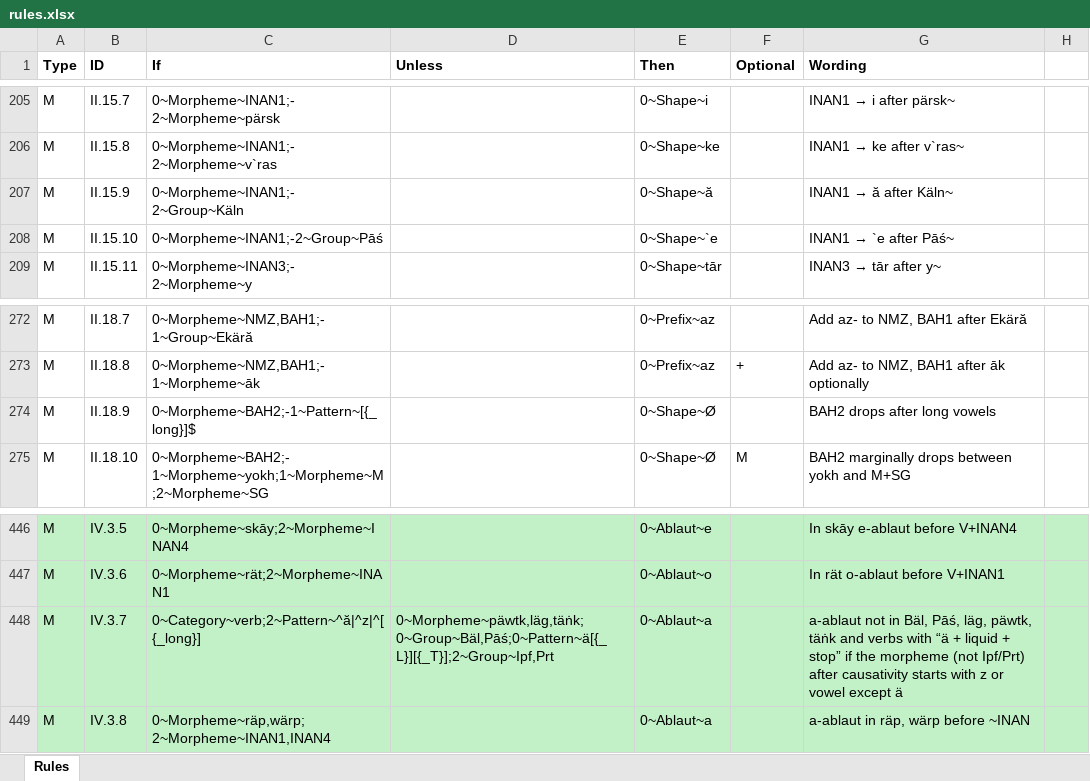
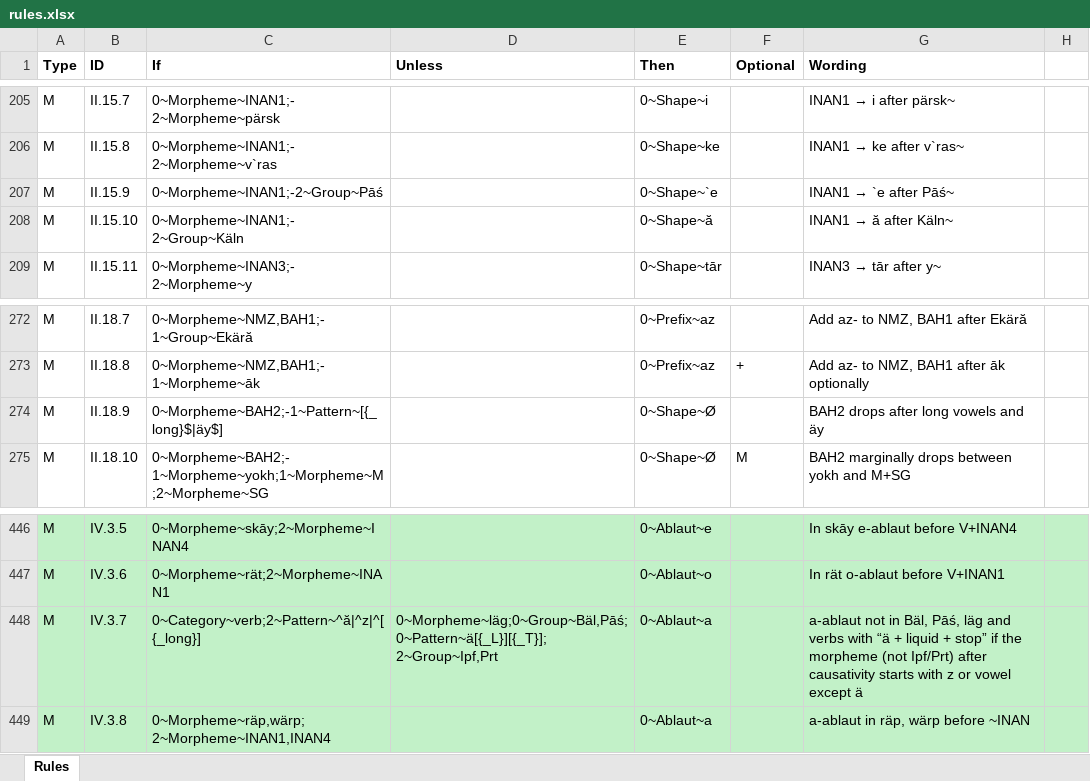
Before and after one commit to tanastasis/Candrakanta, an Excel workbook: data/rules.xlsx, sheet Rules, drawn as a sheet; only a part is shown, gaps mark what is left out; values as stored, in another font and other column widths than the file's, no borders; the diff names each change by its address in the sheet, - before the commit and + after, or states it on an @@ line.

```diff
--- a/data/rules.xlsx (sheet Rules)
+++ b/data/rules.xlsx (sheet Rules)
-C207 (If): 0~Morpheme~INAN1;-2~Group~Käln
+C207 (If): 0~Morpheme~INAN1;-2~Group~Pāś
-E207 (Then): 0~Shape~ă
+E207 (Then): 0~Shape~`e
@@ G207 (Wording): INAN1 → ă after Käln~ → INAN1 → `e after Pāś~ @@
-C208 (If): 0~Morpheme~INAN1;-2~Group~Pāś
+C208 (If): 0~Morpheme~INAN1;-2~Group~Käln
-E208 (Then): 0~Shape~`e
+E208 (Then): 0~Shape~ă
@@ G208 (Wording): INAN1 → `e after Pāś~ → INAN1 → ă after Käln~ @@
-C274 (If): 0~Morpheme~BAH2;-1~Pattern~[{_long}]$
+C274 (If): 0~Morpheme~BAH2;-1~Pattern~[{_long}$|äy$]
-G274 (Wording): BAH2 drops after long vowels
+G274 (Wording): BAH2 drops after long vowels and äy
-D448 (Unless): 0~Morpheme~päwtk,läg,täṅk;0~Group~Bäl,Pāś;0~Pattern~ä[{_L}][{_T}];2~Group~Ipf,Prt
+D448 (Unless): 0~Morpheme~läg;0~Group~Bäl,Pāś;0~Pattern~ä[{_L}][{_T}];2~Group~Ipf,Prt
-G448 (Wording): …Bäl, Pāś, läg, päwtk, täṅk and verbs…
+G448 (Wording): …Bäl, Pāś, läg and verbs…
```
Also changed, not shown: data/lexemes.xlsx, data/morphemes.xlsx, 9 other files.
